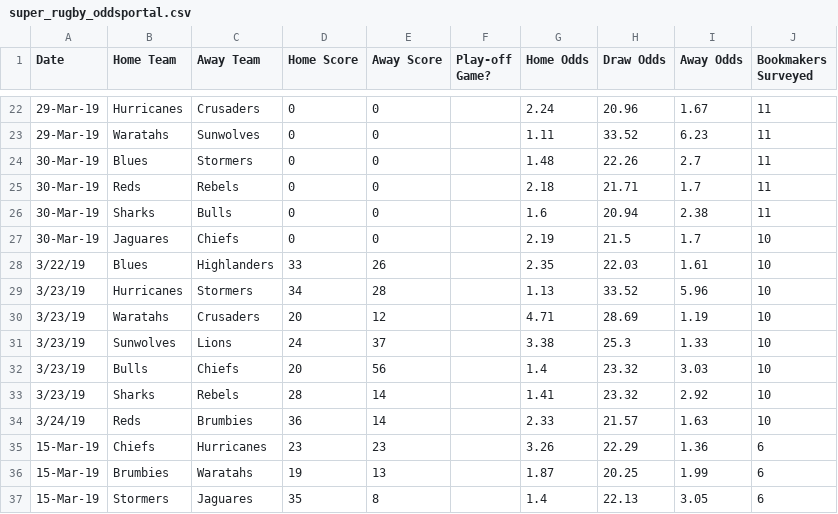
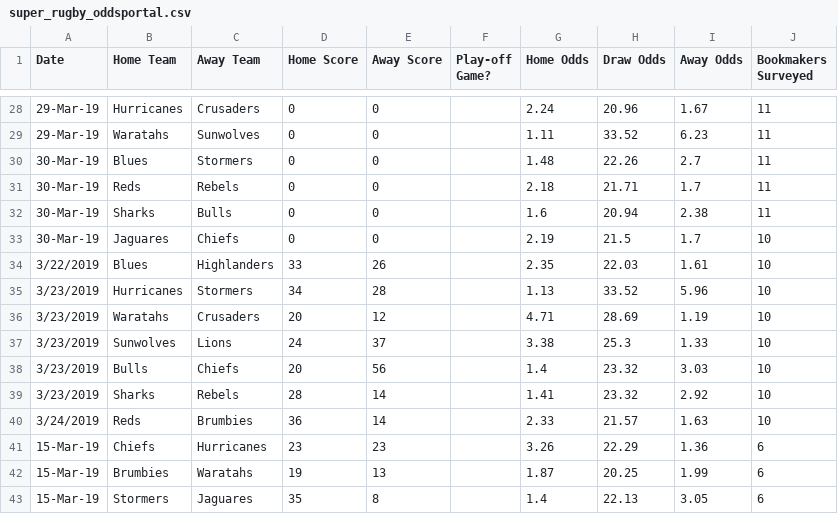
Before and after one commit to kieranbd/superrugby-predictor, a CSV file: super_rugby_oddsportal.csv, drawn as a sheet; only a part is shown, gaps mark what is left out; the diff covers the shown part only.

```diff
--- a/super_rugby_oddsportal.csv
+++ b/super_rugby_oddsportal.csv
@@ -27,9 +33,9 @@
 30-Mar-19,Jaguares,Chiefs,0,0,,2.19,21.5,1.7,10
-3/22/19,Blues,Highlanders,33,26,,2.35,22.03,1.61,10
-3/23/19,Hurricanes,Stormers,34,28,,1.13,33.52,5.96,10
-3/23/19,Waratahs,Crusaders,20,12,,4.71,28.69,1.19,10
-3/23/19,Sunwolves,Lions,24,37,,3.38,25.3,1.33,10
-3/23/19,Bulls,Chiefs,20,56,,1.4,23.32,3.03,10
-3/23/19,Sharks,Rebels,28,14,,1.41,23.32,2.92,10
-3/24/19,Reds,Brumbies,36,14,,2.33,21.57,1.63,10
+3/22/2019,Blues,Highlanders,33,26,,2.35,22.03,1.61,10
+3/23/2019,Hurricanes,Stormers,34,28,,1.13,33.52,5.96,10
+3/23/2019,Waratahs,Crusaders,20,12,,4.71,28.69,1.19,10
+3/23/2019,Sunwolves,Lions,24,37,,3.38,25.3,1.33,10
+3/23/2019,Bulls,Chiefs,20,56,,1.4,23.32,3.03,10
+3/23/2019,Sharks,Rebels,28,14,,1.41,23.32,2.92,10
+3/24/2019,Reds,Brumbies,36,14,,2.33,21.57,1.63,10
 15-Mar-19,Chiefs,Hurricanes,23,23,,3.26,22.29,1.36,6
```
Also changed, not shown: 6 added rows and 21 edited cells elsewhere in this file.
